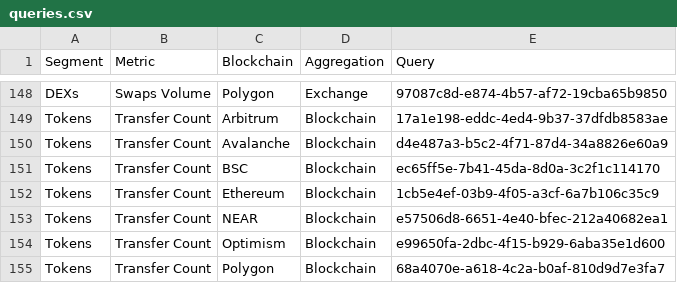
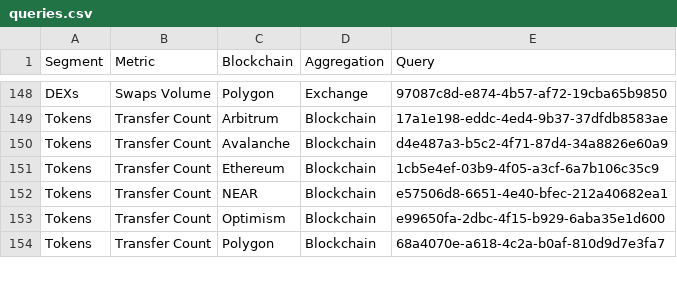
Before and after one commit to alitaslimi/outlier, a CSV file: data/queries.csv, drawn as a sheet; only a part is shown, gaps mark what is left out.

```diff
--- a/data/queries.csv
+++ b/data/queries.csv
@@ -150,3 +150,2 @@ Tokens,Transfer Count,Arbitrum,Blockchain,17a1e198-eddc-4ed4-9b37-37dfdb8583ae
 Tokens,Transfer Count,Avalanche,Blockchain,d4e487a3-b5c2-4f71-87d4-34a8826e60a9
-Tokens,Transfer Count,BSC,Blockchain,ec65ff5e-7b41-45da-8d0a-3c2f1c114170
 Tokens,Transfer Count,Ethereum,Blockchain,1cb5e4ef-03b9-4f05-a3cf-6a7b106c35c9
```
Also changed, not shown: data/tokens_transfer_count_blockchain_daily.csv.
